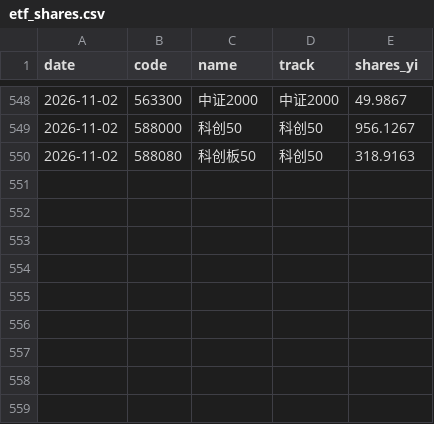
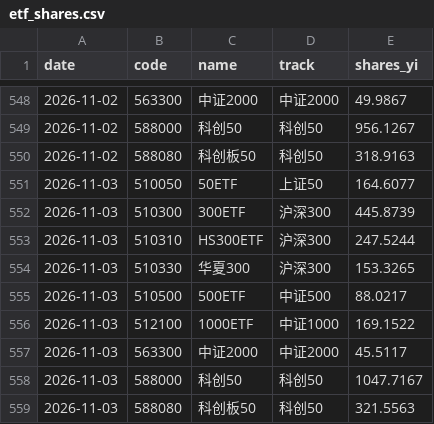
Before and after one commit to gaaiyun/a-share-pulse, a CSV file: data/etf_shares.csv, drawn as a sheet; only a part is shown, gaps mark what is left out.

```diff
--- a/data/etf_shares.csv
+++ b/data/etf_shares.csv
@@ -550 +550,10 @@ date,code,name,track,shares_yi
 2026-11-02,588080,科创板50,科创50,318.9163
+2026-11-03,510050,50ETF,上证50,164.6077
+2026-11-03,510300,300ETF,沪深300,445.8739
+2026-11-03,510310,HS300ETF,沪深300,247.5244
+2026-11-03,510330,华夏300,沪深300,153.3265
+2026-11-03,510500,500ETF,中证500,88.0217
+2026-11-03,512100,1000ETF,中证1000,169.1522
+2026-11-03,563300,中证2000,中证2000,45.5117
+2026-11-03,588000,科创50,科创50,1047.7167
+2026-11-03,588080,科创板50,科创50,321.5563
```
Also changed, not shown: data/daily_metrics.csv, data/raw/bond_yield.csv, 16 other files.
